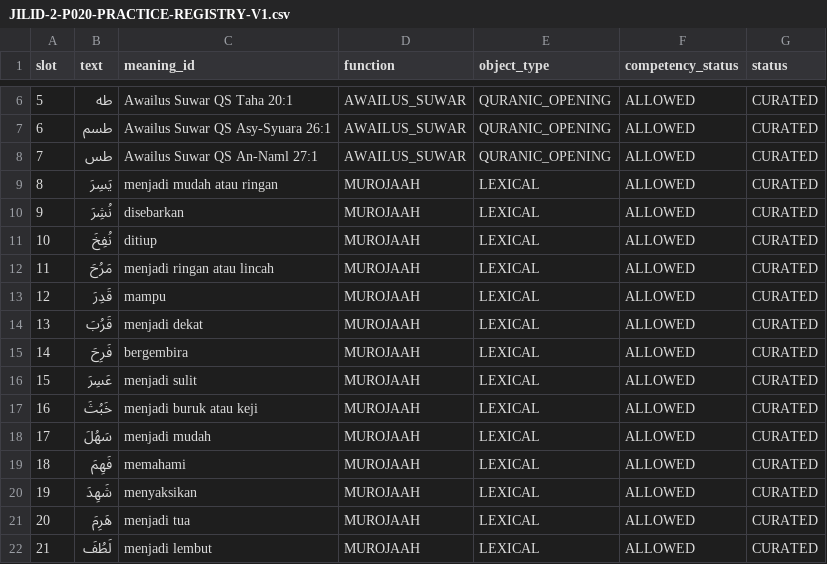
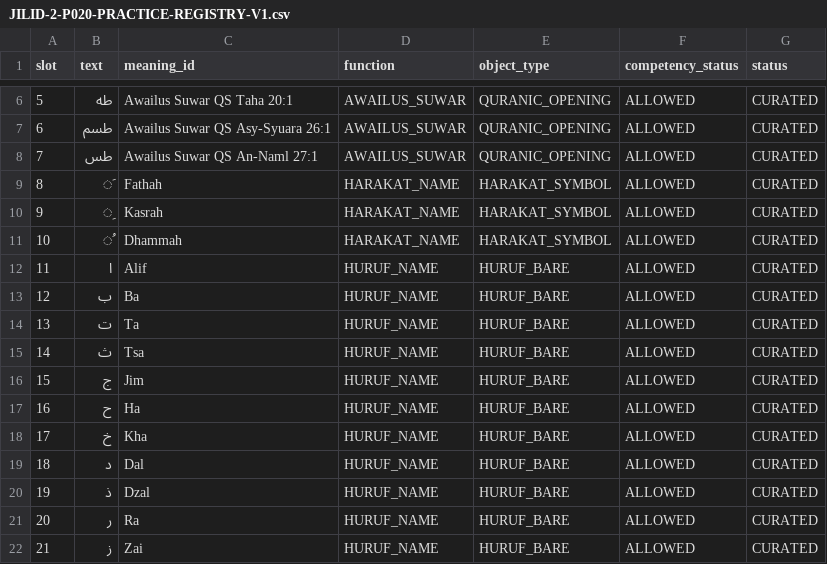
Before and after one commit to pesantrenriqa-boop/QURBATA, a CSV file: content/qwo/registry/JILID-2-P020-PRACTICE-REGISTRY-V1.csv, drawn as a sheet; only a part is shown, gaps mark what is left out; the diff covers the shown part only.

Commit message:
refactor(jilid2): make P020 awailus suwar harakat names and bare-letter review

```diff
--- a/content/qwo/registry/JILID-2-P020-PRACTICE-REGISTRY-V1.csv
+++ b/content/qwo/registry/JILID-2-P020-PRACTICE-REGISTRY-V1.csv
@@ -8,15 +8,15 @@ slot,text,meaning_id,function,object_type,competency_status,status
 7,طس,Awailus Suwar QS An-Naml 27:1,AWAILUS_SUWAR,QURANIC_OPENING,ALLOWED,CURATED
-8,يَسِرَ,menjadi mudah atau ringan,MUROJAAH,LEXICAL,ALLOWED,CURATED
-9,نُشِرَ,disebarkan,MUROJAAH,LEXICAL,ALLOWED,CURATED
-10,نُفِخَ,ditiup,MUROJAAH,LEXICAL,ALLOWED,CURATED
-11,مَرُحَ,menjadi ringan atau lincah,MUROJAAH,LEXICAL,ALLOWED,CURATED
-12,قَدِرَ,mampu,MUROJAAH,LEXICAL,ALLOWED,CURATED
-13,قَرُبَ,menjadi dekat,MUROJAAH,LEXICAL,ALLOWED,CURATED
-14,فَرِحَ,bergembira,MUROJAAH,LEXICAL,ALLOWED,CURATED
-15,عَسِرَ,menjadi sulit,MUROJAAH,LEXICAL,ALLOWED,CURATED
-16,خَبُثَ,menjadi buruk atau keji,MUROJAAH,LEXICAL,ALLOWED,CURATED
-17,سَهُلَ,menjadi mudah,MUROJAAH,LEXICAL,ALLOWED,CURATED
-18,فَهِمَ,memahami,MUROJAAH,LEXICAL,ALLOWED,CURATED
-19,شَهِدَ,menyaksikan,MUROJAAH,LEXICAL,ALLOWED,CURATED
-20,هَرِمَ,menjadi tua,MUROJAAH,LEXICAL,ALLOWED,CURATED
-21,لَطُفَ,menjadi lembut,MUROJAAH,LEXICAL,ALLOWED,CURATED
+8,َ,Fathah,HARAKAT_NAME,HARAKAT_SYMBOL,ALLOWED,CURATED
+9,ِ,Kasrah,HARAKAT_NAME,HARAKAT_SYMBOL,ALLOWED,CURATED
+10,ُ,Dhammah,HARAKAT_NAME,HARAKAT_SYMBOL,ALLOWED,CURATED
+11,ا,Alif,HURUF_NAME,HURUF_BARE,ALLOWED,CURATED
+12,ب,Ba,HURUF_NAME,HURUF_BARE,ALLOWED,CURATED
+13,ت,Ta,HURUF_NAME,HURUF_BARE,ALLOWED,CURATED
+14,ث,Tsa,HURUF_NAME,HURUF_BARE,ALLOWED,CURATED
+15,ج,Jim,HURUF_NAME,HURUF_BARE,ALLOWED,CURATED
+16,ح,Ha,HURUF_NAME,HURUF_BARE,ALLOWED,CURATED
+17,خ,Kha,HURUF_NAME,HURUF_BARE,ALLOWED,CURATED
+18,د,Dal,HURUF_NAME,HURUF_BARE,ALLOWED,CURATED
+19,ذ,Dzal,HURUF_NAME,HURUF_BARE,ALLOWED,CURATED
+20,ر,Ra,HURUF_NAME,HURUF_BARE,ALLOWED,CURATED
+21,ز,Zai,HURUF_NAME,HURUF_BARE,ALLOWED,CURATED
```
Also changed, not shown: 44 edited cells elsewhere in this file.
